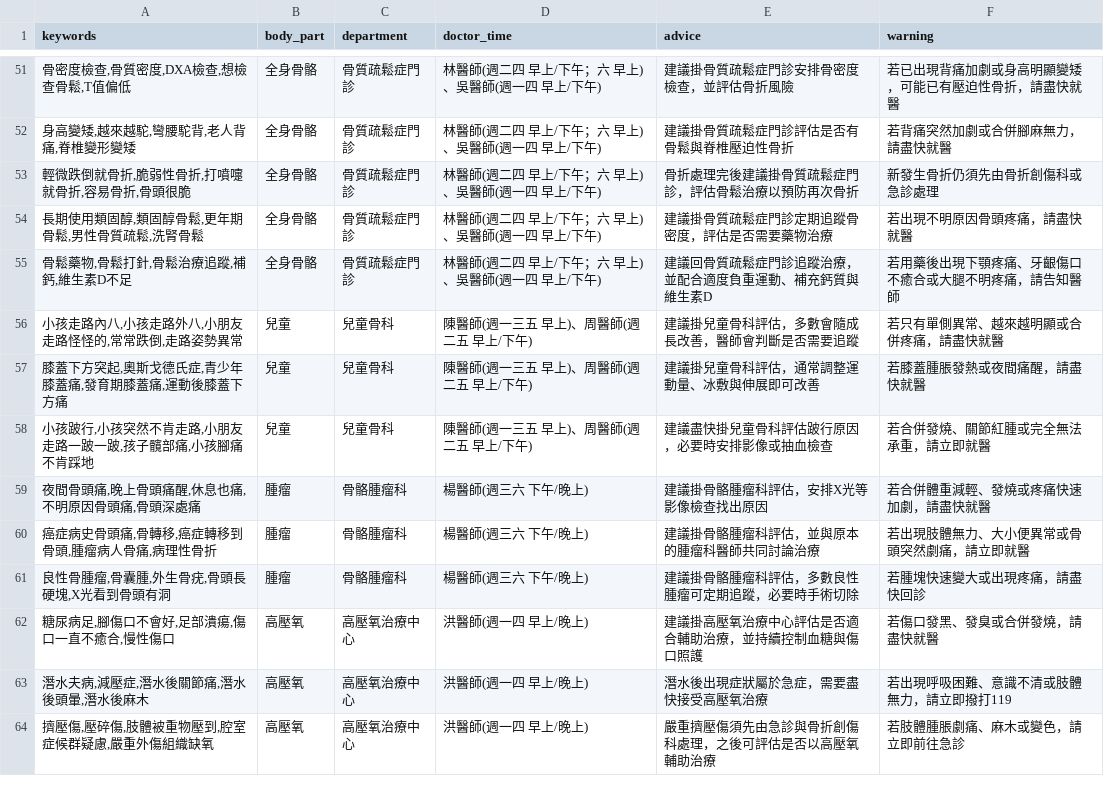
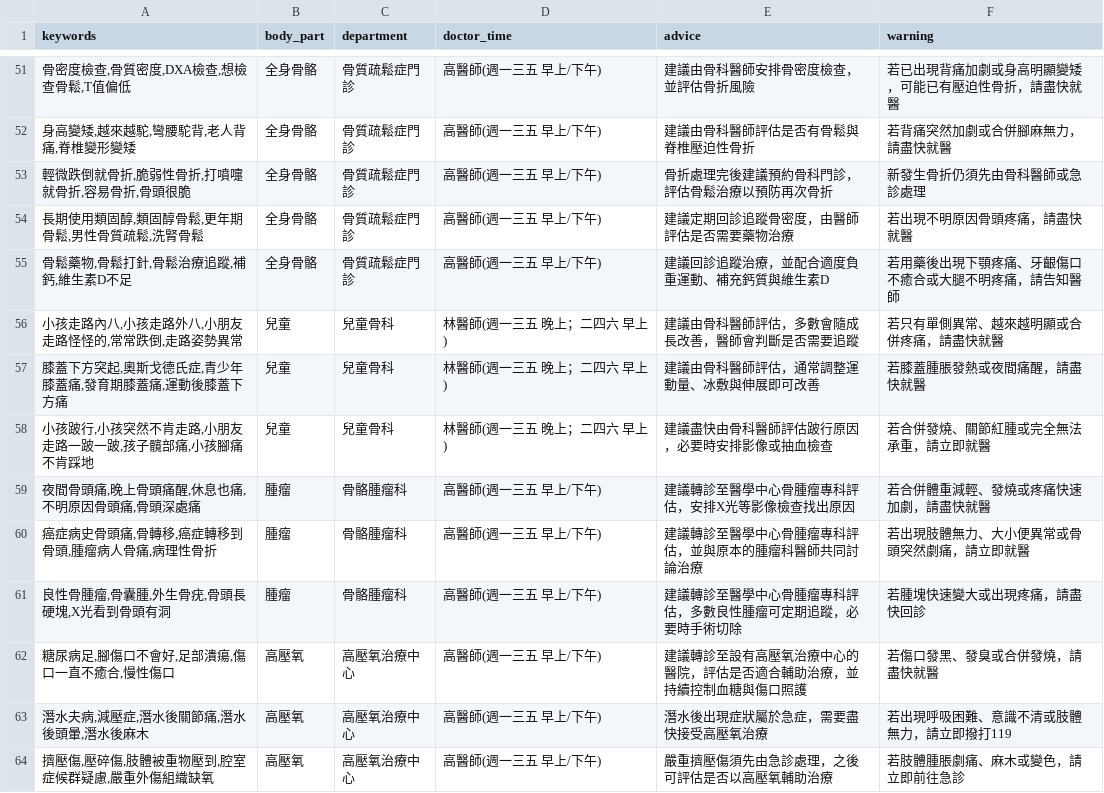
Before and after one commit to fengxun34/index, a CSV file: index/medical_sheet.csv, drawn as a sheet; only a part is shown, gaps mark what is left out; the diff covers the shown part only.

```diff
--- a/index/medical_sheet.csv
+++ b/index/medical_sheet.csv
@@ -51,14 +51,14 @@
-"骨密度檢查,骨質密度,DXA檢查,想檢查骨鬆,T值偏低",全身骨骼,骨質疏鬆症門診,林醫師(週二四 早上/下午；六 早上)、吳醫師(週一四 早上/下午),建議掛骨質疏鬆症門診安排骨密度檢查，並評估骨折風險,若已出現背痛加劇或身高明顯變矮，可能已有壓迫性骨折，請盡快就醫
-"身高變矮,越來越駝,彎腰駝背,老人背痛,脊椎變形變矮",全身骨骼,骨質疏鬆症門診,林醫師(週二四 早上/下午；六 早上)、吳醫師(週一四 早上/下午),建議掛骨質疏鬆症門診評估是否有骨鬆與脊椎壓迫性骨折,若背痛突然加劇或合併腳麻無力，請盡快就醫
-"輕微跌倒就骨折,脆弱性骨折,打噴嚏就骨折,容易骨折,骨頭很脆",全身骨骼,骨質疏鬆症門診,林醫師(週二四 早上/下午；六 早上)、吳醫師(週一四 早上/下午),骨折處理完後建議掛骨質疏鬆症門診，評估骨鬆治療以預防再次骨折,新發生骨折仍須先由骨折創傷科或急診處理
-"長期使用類固醇,類固醇骨鬆,更年期骨鬆,男性骨質疏鬆,洗腎骨鬆",全身骨骼,骨質疏鬆症門診,林醫師(週二四 早上/下午；六 早上)、吳醫師(週一四 早上/下午),建議掛骨質疏鬆症門診定期追蹤骨密度，評估是否需要藥物治療,若出現不明原因骨頭疼痛，請盡快就醫
-"骨鬆藥物,骨鬆打針,骨鬆治療追蹤,補鈣,維生素D不足",全身骨骼,骨質疏鬆症門診,林醫師(週二四 早上/下午；六 早上)、吳醫師(週一四 早上/下午),建議回骨質疏鬆症門診追蹤治療，並配合適度負重運動、補充鈣質與維生素D,若用藥後出現下顎疼痛、牙齦傷口不癒合或大腿不明疼痛，請告知醫師
-"小孩走路內八,小孩走路外八,小朋友走路怪怪的,常常跌倒,走路姿勢異常",兒童,兒童骨科,陳醫師(週一三五 早上)、周醫師(週二五 早上/下午),建議掛兒童骨科評估，多數會隨成長改善，醫師會判斷是否需要追蹤,若只有單側異常、越來越明顯或合併疼痛，請盡快就醫
-"膝蓋下方突起,奧斯戈德氏症,青少年膝蓋痛,發育期膝蓋痛,運動後膝蓋下方痛",兒童,兒童骨科,陳醫師(週一三五 早上)、周醫師(週二五 早上/下午),建議掛兒童骨科評估，通常調整運動量、冰敷與伸展即可改善,若膝蓋腫脹發熱或夜間痛醒，請盡快就醫
-"小孩跛行,小孩突然不肯走路,小朋友走路一跛一跛,孩子髖部痛,小孩腳痛不肯踩地",兒童,兒童骨科,陳醫師(週一三五 早上)、周醫師(週二五 早上/下午),建議盡快掛兒童骨科評估跛行原因，必要時安排影像或抽血檢查,若合併發燒、關節紅腫或完全無法承重，請立即就醫
-"夜間骨頭痛,晚上骨頭痛醒,休息也痛,不明原因骨頭痛,骨頭深處痛",腫瘤,骨骼腫瘤科,楊醫師(週三六 下午/晚上),建議掛骨骼腫瘤科評估，安排X光等影像檢查找出原因,若合併體重減輕、發燒或疼痛快速加劇，請盡快就醫
-"癌症病史骨頭痛,骨轉移,癌症轉移到骨頭,腫瘤病人骨痛,病理性骨折",腫瘤,骨骼腫瘤科,楊醫師(週三六 下午/晚上),建議掛骨骼腫瘤科評估，並與原本的腫瘤科醫師共同討論治療,若出現肢體無力、大小便異常或骨頭突然劇痛，請立即就醫
-"良性骨腫瘤,骨囊腫,外生骨疣,骨頭長硬塊,X光看到骨頭有洞",腫瘤,骨骼腫瘤科,楊醫師(週三六 下午/晚上),建議掛骨骼腫瘤科評估，多數良性腫瘤可定期追蹤，必要時手術切除,若腫塊快速變大或出現疼痛，請盡快回診
-"糖尿病足,腳傷口不會好,足部潰瘍,傷口一直不癒合,慢性傷口",高壓氧,高壓氧治療中心,洪醫師(週一四 早上/晚上),建議掛高壓氧治療中心評估是否適合輔助治療，並持續控制血糖與傷口照護,若傷口發黑、發臭或合併發燒，請盡快就醫
-"潛水夫病,減壓症,潛水後關節痛,潛水後頭暈,潛水後麻木",高壓氧,高壓氧治療中心,洪醫師(週一四 早上/晚上),潛水後出現症狀屬於急症，需要盡快接受高壓氧治療,若出現呼吸困難、意識不清或肢體無力，請立即撥打119
-"擠壓傷,壓碎傷,肢體被重物壓到,腔室症候群疑慮,嚴重外傷組織缺氧",高壓氧,高壓氧治療中心,洪醫師(週一四 早上/晚上),嚴重擠壓傷須先由急診與骨折創傷科處理，之後可評估是否以高壓氧輔助治療,若肢體腫脹劇痛、麻木或變色，請立即前往急診
+"骨密度檢查,骨質密度,DXA檢查,想檢查骨鬆,T值偏低",全身骨骼,骨質疏鬆症門診,高醫師(週一三五 早上/下午),建議由骨科醫師安排骨密度檢查，並評估骨折風險,若已出現背痛加劇或身高明顯變矮，可能已有壓迫性骨折，請盡快就醫
+"身高變矮,越來越駝,彎腰駝背,老人背痛,脊椎變形變矮",全身骨骼,骨質疏鬆症門診,高醫師(週一三五 早上/下午),建議由骨科醫師評估是否有骨鬆與脊椎壓迫性骨折,若背痛突然加劇或合併腳麻無力，請盡快就醫
+"輕微跌倒就骨折,脆弱性骨折,打噴嚏就骨折,容易骨折,骨頭很脆",全身骨骼,骨質疏鬆症門診,高醫師(週一三五 早上/下午),骨折處理完後建議預約骨科門診，評估骨鬆治療以預防再次骨折,新發生骨折仍須先由骨科醫師或急診處理
+"長期使用類固醇,類固醇骨鬆,更年期骨鬆,男性骨質疏鬆,洗腎骨鬆",全身骨骼,骨質疏鬆症門診,高醫師(週一三五 早上/下午),建議定期回診追蹤骨密度，由醫師評估是否需要藥物治療,若出現不明原因骨頭疼痛，請盡快就醫
+"骨鬆藥物,骨鬆打針,骨鬆治療追蹤,補鈣,維生素D不足",全身骨骼,骨質疏鬆症門診,高醫師(週一三五 早上/下午),建議回診追蹤治療，並配合適度負重運動、補充鈣質與維生素D,若用藥後出現下顎疼痛、牙齦傷口不癒合或大腿不明疼痛，請告知醫師
+"小孩走路內八,小孩走路外八,小朋友走路怪怪的,常常跌倒,走路姿勢異常",兒童,兒童骨科,林醫師(週一三五 晚上；二四六 早上),建議由骨科醫師評估，多數會隨成長改善，醫師會判斷是否需要追蹤,若只有單側異常、越來越明顯或合併疼痛，請盡快就醫
+"膝蓋下方突起,奧斯戈德氏症,青少年膝蓋痛,發育期膝蓋痛,運動後膝蓋下方痛",兒童,兒童骨科,林醫師(週一三五 晚上；二四六 早上),建議由骨科醫師評估，通常調整運動量、冰敷與伸展即可改善,若膝蓋腫脹發熱或夜間痛醒，請盡快就醫
+"小孩跛行,小孩突然不肯走路,小朋友走路一跛一跛,孩子髖部痛,小孩腳痛不肯踩地",兒童,兒童骨科,林醫師(週一三五 晚上；二四六 早上),建議盡快由骨科醫師評估跛行原因，必要時安排影像或抽血檢查,若合併發燒、關節紅腫或完全無法承重，請立即就醫
+"夜間骨頭痛,晚上骨頭痛醒,休息也痛,不明原因骨頭痛,骨頭深處痛",腫瘤,骨骼腫瘤科,高醫師(週一三五 早上/下午),建議轉診至醫學中心骨腫瘤專科評估，安排X光等影像檢查找出原因,若合併體重減輕、發燒或疼痛快速加劇，請盡快就醫
+"癌症病史骨頭痛,骨轉移,癌症轉移到骨頭,腫瘤病人骨痛,病理性骨折",腫瘤,骨骼腫瘤科,高醫師(週一三五 早上/下午),建議轉診至醫學中心骨腫瘤專科評估，並與原本的腫瘤科醫師共同討論治療,若出現肢體無力、大小便異常或骨頭突然劇痛，請立即就醫
+"良性骨腫瘤,骨囊腫,外生骨疣,骨頭長硬塊,X光看到骨頭有洞",腫瘤,骨骼腫瘤科,高醫師(週一三五 早上/下午),建議轉診至醫學中心骨腫瘤專科評估，多數良性腫瘤可定期追蹤，必要時手術切除,若腫塊快速變大或出現疼痛，請盡快回診
+"糖尿病足,腳傷口不會好,足部潰瘍,傷口一直不癒合,慢性傷口",高壓氧,高壓氧治療中心,高醫師(週一三五 早上/下午),建議轉診至設有高壓氧治療中心的醫院，評估是否適合輔助治療，並持續控制血糖與傷口照護,若傷口發黑、發臭或合併發燒，請盡快就醫
+"潛水夫病,減壓症,潛水後關節痛,潛水後頭暈,潛水後麻木",高壓氧,高壓氧治療中心,高醫師(週一三五 早上/下午),潛水後出現症狀屬於急症，需要盡快接受高壓氧治療,若出現呼吸困難、意識不清或肢體無力，請立即撥打119
+"擠壓傷,壓碎傷,肢體被重物壓到,腔室症候群疑慮,嚴重外傷組織缺氧",高壓氧,高壓氧治療中心,高醫師(週一三五 早上/下午),嚴重擠壓傷須先由急診處理，之後可評估是否以高壓氧輔助治療,若肢體腫脹劇痛、麻木或變色，請立即前往急診
```
Also changed, not shown: 97 edited cells elsewhere in this file, 5 other files.
